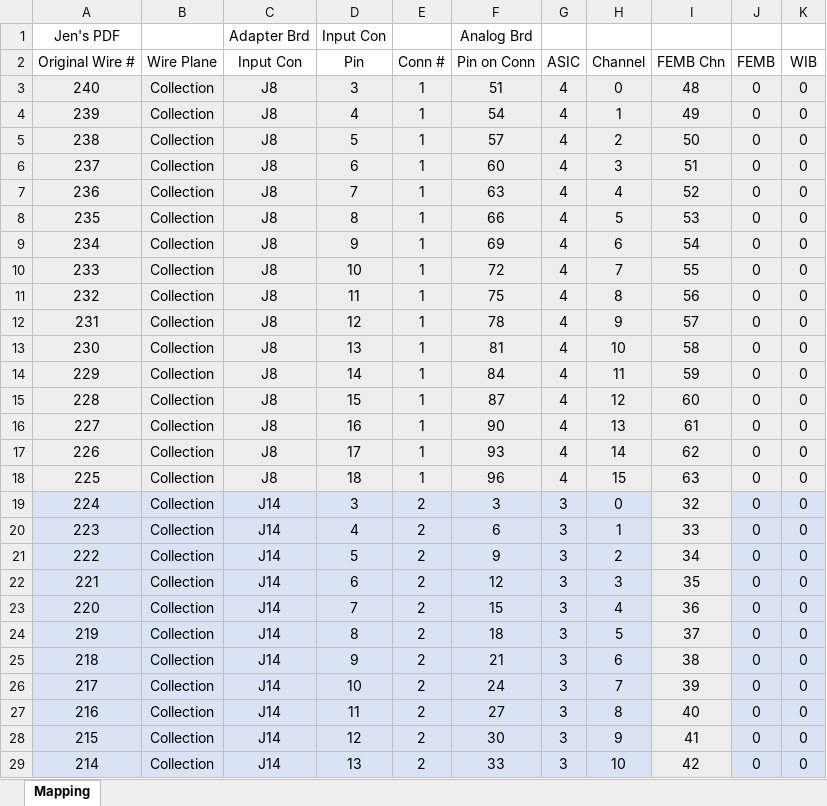
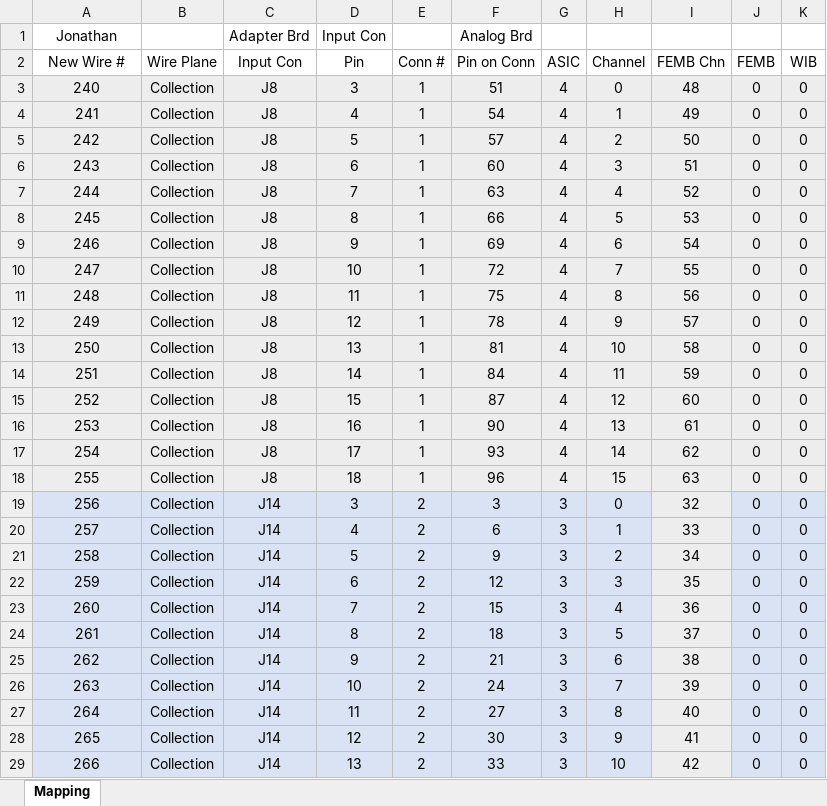
Before and after one commit to sgaobnl/FEMB_ANA, an Excel workbook: LArIAT_Pin_Mapping_06262018.xlsx, sheet Mapping, drawn as a sheet; only a part is shown; values as stored, in another font and other column widths than the file's, no borders; the diff covers the shown part only; the diff names each change by its address in the sheet, - before the commit and + after, or states it on an @@ line.

```diff
--- a/LArIAT_Pin_Mapping_06262018.xlsx (sheet Mapping)
+++ b/LArIAT_Pin_Mapping_06262018.xlsx (sheet Mapping)
-A1 (New Wire #): Jen's PDF
+A1 (New Wire #): Jonathan
-A2: Original Wire #
+A2: New Wire #
-A4 (New Wire #): 239
+A4 (New Wire #): 241
-A5 (New Wire #): 238
+A5 (New Wire #): 242
-A6 (New Wire #): 237
+A6 (New Wire #): 243
-A7 (New Wire #): 236
+A7 (New Wire #): 244
-A8 (New Wire #): 235
+A8 (New Wire #): 245
-A9 (New Wire #): 234
+A9 (New Wire #): 246
-A10 (New Wire #): 233
+A10 (New Wire #): 247
-A11 (New Wire #): 232
+A11 (New Wire #): 248
-A12 (New Wire #): 231
+A12 (New Wire #): 249
-A13 (New Wire #): 230
+A13 (New Wire #): 250
-A14 (New Wire #): 229
+A14 (New Wire #): 251
-A15 (New Wire #): 228
+A15 (New Wire #): 252
-A16 (New Wire #): 227
+A16 (New Wire #): 253
-A17 (New Wire #): 226
+A17 (New Wire #): 254
-A18 (New Wire #): 225
+A18 (New Wire #): 255
-A19 (New Wire #): 224
+A19 (New Wire #): 256
-A20 (New Wire #): 223
+A20 (New Wire #): 257
-A21 (New Wire #): 222
+A21 (New Wire #): 258
-A22 (New Wire #): 221
+A22 (New Wire #): 259
-A23 (New Wire #): 220
+A23 (New Wire #): 260
-A24 (New Wire #): 219
+A24 (New Wire #): 261
-A25 (New Wire #): 218
+A25 (New Wire #): 262
-A26 (New Wire #): 217
+A26 (New Wire #): 263
-A27 (New Wire #): 216
+A27 (New Wire #): 264
-A28 (New Wire #): 215
+A28 (New Wire #): 265
-A29 (New Wire #): 214
+A29 (New Wire #): 266
```
Also changed, not shown: 452 edited cells elsewhere in this sheet, 1 other file.
